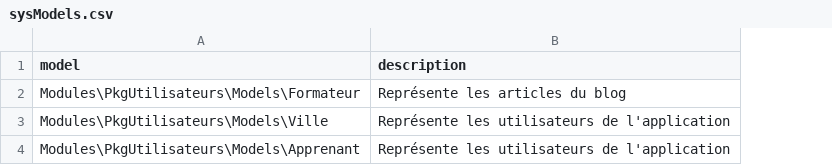
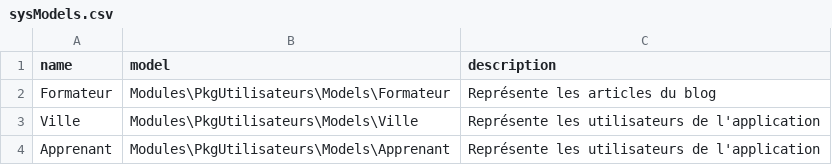
Before and after one commit to solicode-lms/app, a CSV file: modules/Core/Database/data/sysModels.csv, drawn as a sheet; the diff names each change by its address in the sheet, - before the commit and + after, or states it on an @@ line.

```diff
--- a/modules/Core/Database/data/sysModels.csv
+++ b/modules/Core/Database/data/sysModels.csv
+column A (name), rows 2-4: Formateur | Ville | Apprenant
```
Also changed, not shown: 12 other files.
